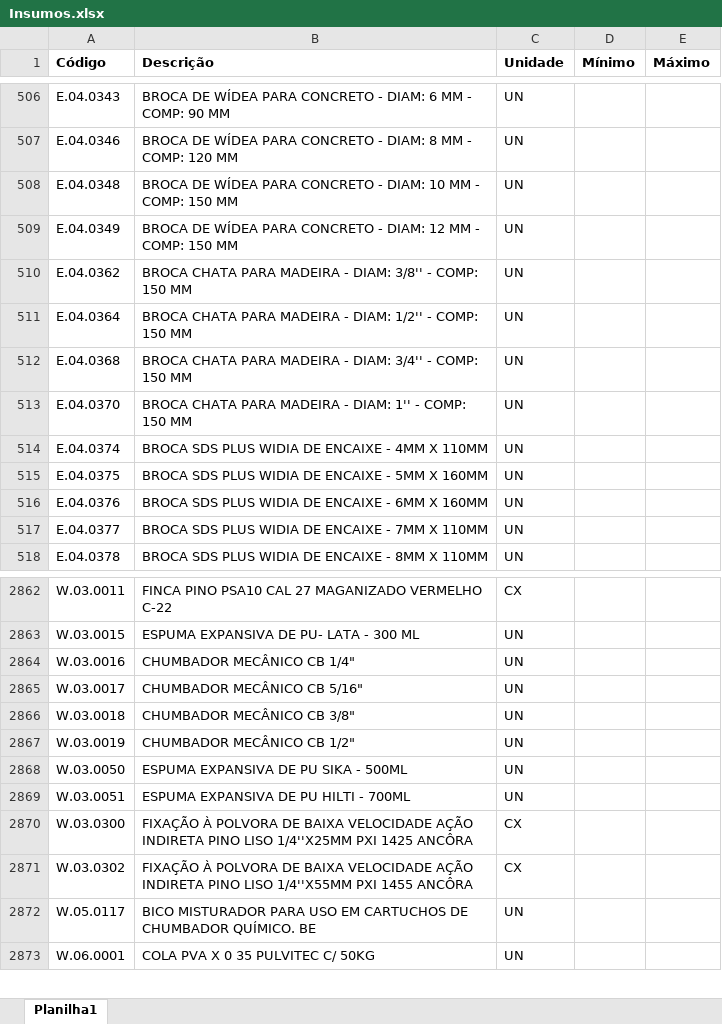
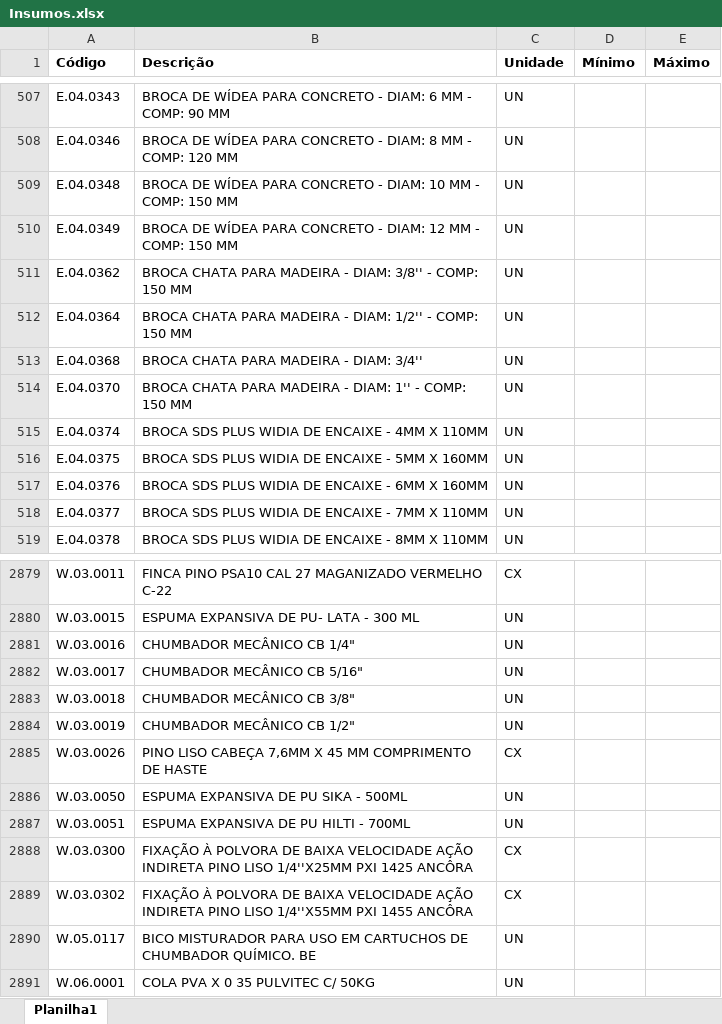
Before and after one commit to Mgiglio98/formulario_pedidos_basic, an Excel workbook: Insumos.xlsx, sheet Planilha1, drawn as a sheet; only a part is shown, gaps mark what is left out; values as stored, in another font and other column widths than the file's, no borders; conditional formats not drawn; addresses are those after the commit; the diff covers the shown part only; the diff names each change by its address in the sheet, - before the commit and + after, or states it on an @@ line.

```diff
--- a/Insumos.xlsx (sheet Planilha1)
+++ b/Insumos.xlsx (sheet Planilha1)
-B513 (Descrição): …DIAM: 3/4'' - COMP: 150 MM
+B513 (Descrição): …DIAM: 3/4''
+row 2885: W.03.0026 | PINO LISO CABEÇA 7,6MM X 45 MM COMPRIMENTO DE HASTE | CX
```
Also changed, not shown: 20 added rows and 3 removed rows elsewhere in this sheet, Empreendimentos.xlsx.
